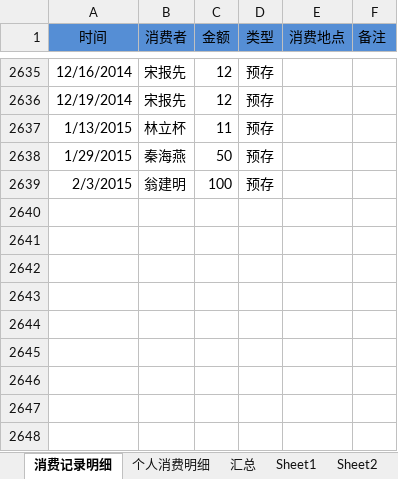
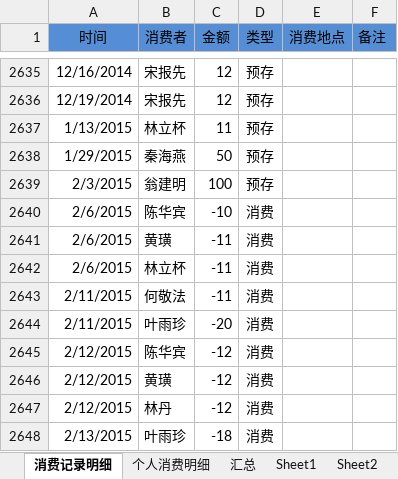
Before and after one commit to junyangren/BillingInfo, an Excel workbook: 充值产品线消费帐单.xlsx, sheet 消费记录明细, drawn as a sheet; only a part is shown, gaps mark what is left out; values as stored, in another font and other column widths than the file's, no borders; conditional formats not drawn; the diff names each change by its address in the sheet, - before the commit and + after, or states it on an @@ line.

```diff
--- a/充值产品线消费帐单.xlsx (sheet 消费记录明细)
+++ b/充值产品线消费帐单.xlsx (sheet 消费记录明细)
+row 2640: 2/6/2015 | 陈华宾 | -10 | 消费
+row 2641: 2/6/2015 | 黄璜 | -11 | 消费
+row 2642: 2/6/2015 | 林立杯 | -11 | 消费
+row 2643: 2/11/2015 | 何敬法 | -11 | 消费
+row 2644: 2/11/2015 | 叶雨珍 | -20 | 消费
+row 2645: 2/12/2015 | 陈华宾 | -12 | 消费
+row 2646: 2/12/2015 | 黄璜 | -12 | 消费
+row 2647: 2/12/2015 | 林丹 | -12 | 消费
+row 2648: 2/13/2015 | 叶雨珍 | -18 | 消费
```
Also changed, not shown: sheet 个人消费明细, sheet 汇总.
